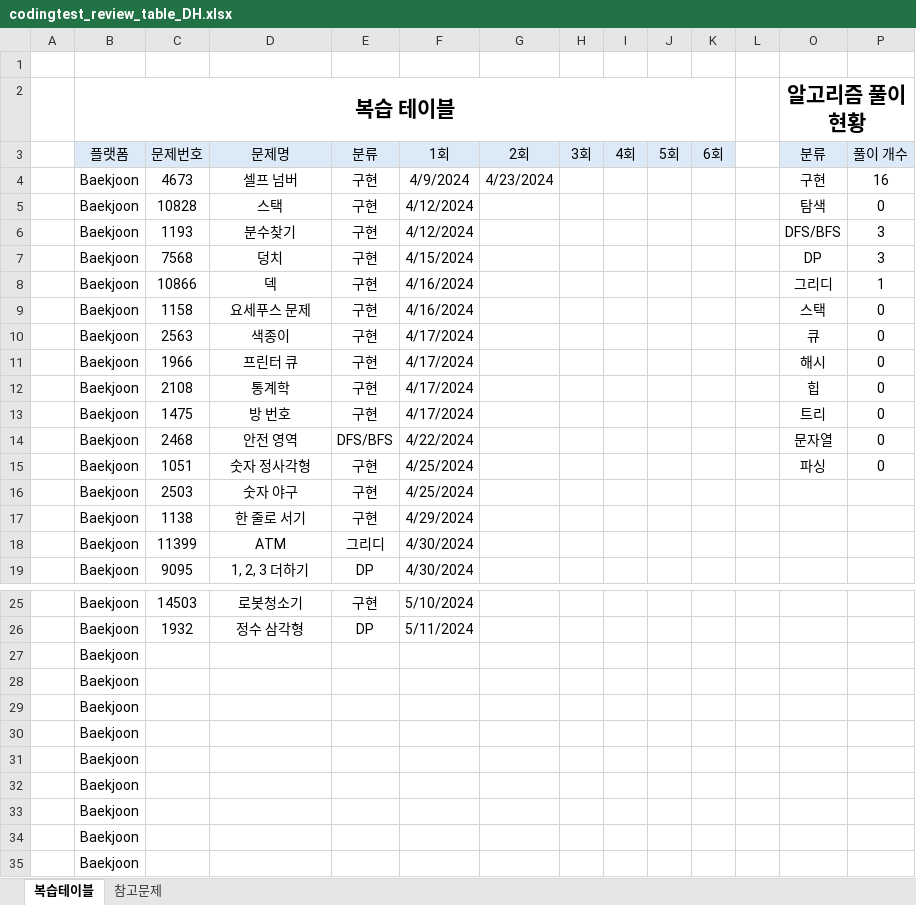
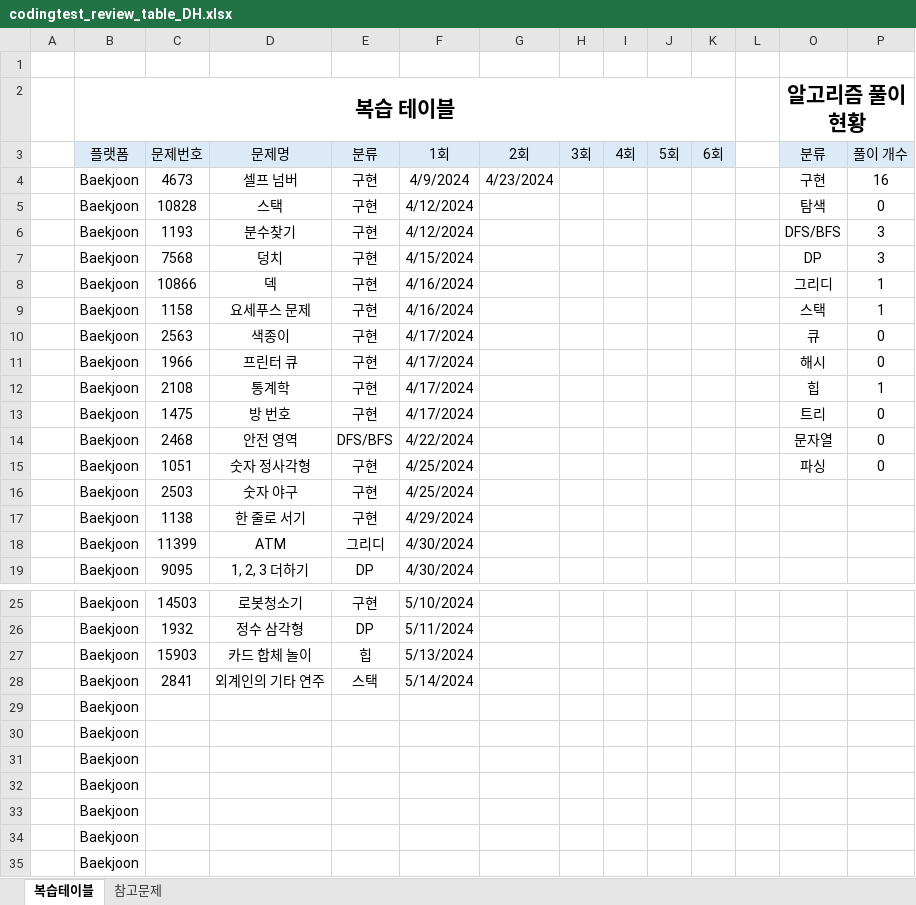
Before and after one commit to stat-thon/CodingTestStudy_2024, an Excel workbook: codingtest_review_table_DH.xlsx, sheet 복습테이블, drawn as a sheet; only a part is shown, gaps mark what is left out; values as stored, in another font and other column widths than the file's, no borders; removed rows and columns are numbered as before the commit, all else as after; the diff names each change by its address in the sheet, - before the commit and + after, or states it on an @@ line.

Commit message:
update xlsx

```diff
--- a/codingtest_review_table_DH.xlsx (sheet 복습테이블)
+++ b/codingtest_review_table_DH.xlsx (sheet 복습테이블)
-P9 (풀이 개수): 0
+P9 (풀이 개수): 1
-P12 (풀이 개수): 0
+P12 (풀이 개수): 1
-row 27:  | Baekjoon
-row 28:  | Baekjoon
+row 27:  | Baekjoon | 15903 | 카드 합체 놀이 | 힙 | 5/13/2024
+row 28:  | Baekjoon | 2841 | 외계인의 기타 연주 | 스택 | 5/14/2024
```
